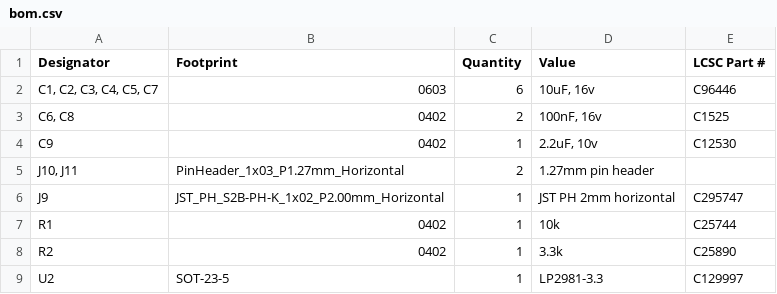
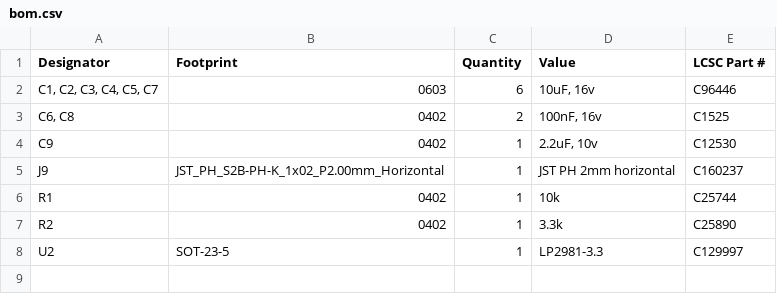
Before and after one commit to techy-robot/CACKLE-Driver-DRV8213_brushed_Motor_Driver, a CSV file: production/bom.csv, drawn as a sheet.

```diff
--- a/production/bom.csv
+++ b/production/bom.csv
@@ -4,4 +4,3 @@
 C9,0402,1,"2.2uF, 10v",C12530
-"J10, J11",PinHeader_1x03_P1.27mm_Horizontal,2,1.27mm pin header,
-J9,JST_PH_S2B-PH-K_1x02_P2.00mm_Horizontal,1,JST PH 2mm horizontal,C295747
+J9,JST_PH_S2B-PH-K_1x02_P2.00mm_Horizontal,1,JST PH 2mm horizontal,C160237
 R1,0402,1,10k,C25744
```
Also changed, not shown: production/positions.csv, 3 other files.
